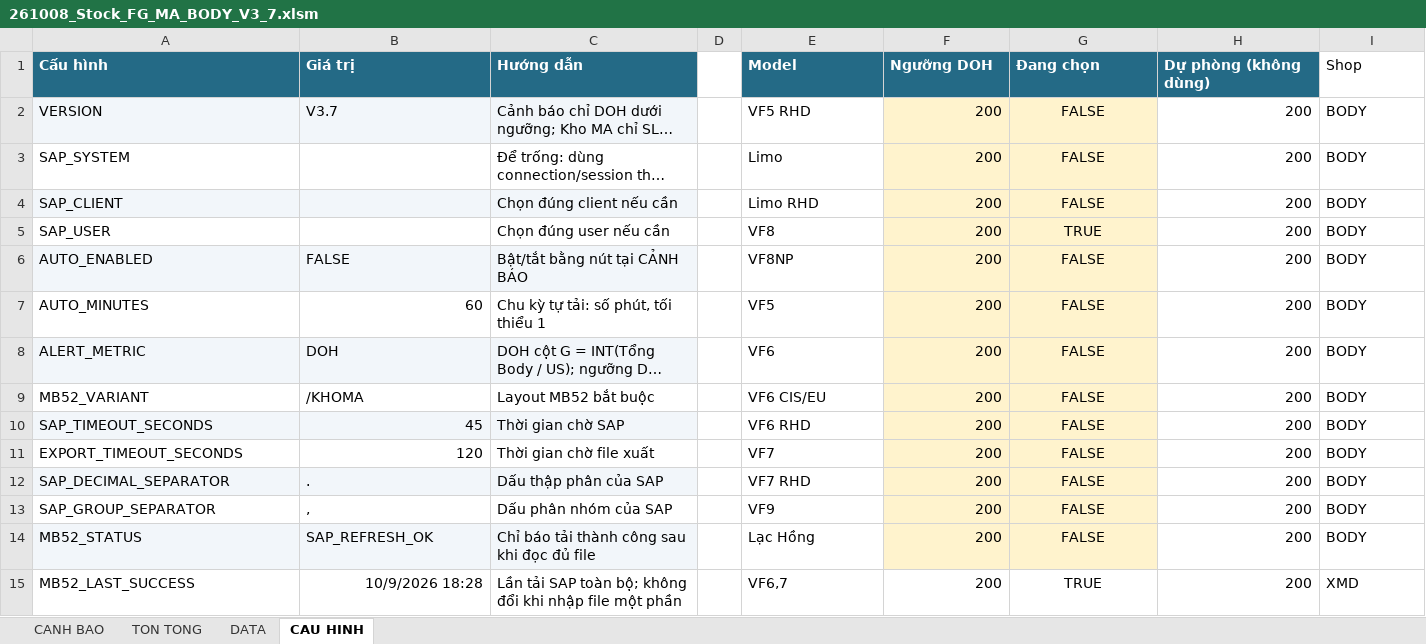
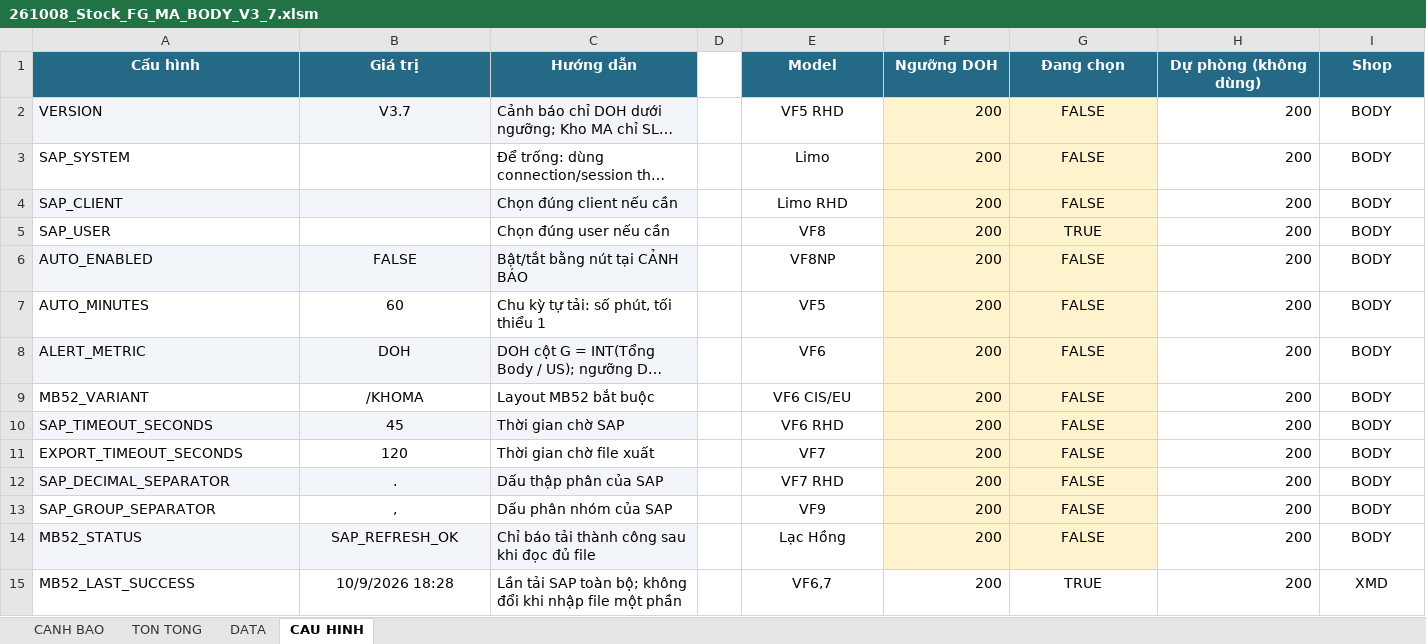
Before and after one commit to taikthp357-ctrl/ob-tool-rc35, an Excel workbook: tools/stock-fg-ma-body/261008_Stock_FG_MA_BODY_V3_7.xlsm, sheet CAU HINH, drawn as a sheet; only a part is shown; long unchanged cells end in …; values as stored, in another font and other column widths than the file's, no borders; the diff covers the shown part only; the diff names each change by its address in the sheet, - before the commit and + after, or states it on an @@ line.

```diff
--- a/tools/stock-fg-ma-body/261008_Stock_FG_MA_BODY_V3_7.xlsm (sheet CAU HINH)
+++ b/tools/stock-fg-ma-body/261008_Stock_FG_MA_BODY_V3_7.xlsm (sheet CAU HINH)
-A1:C1 alignment: left
+A1:C1 alignment: center
-E1:I1 alignment: left
+E1:I1 alignment: center
@@ I1 fill: none → #246A86, bold: off → on, text colour: black → #FFFFFF @@
-B2 alignment: left
+B2 alignment: center
-E2:E15 alignment: left
+E2:E15 alignment: center
-I2:I15 alignment: left
+I2:I15 alignment: center
-B6 alignment: left
+B6 alignment: center
-B7 alignment: right
+B7 alignment: center
-B8:B9 alignment: left
+B8:B9 alignment: center
-B10:B11 alignment: right
+B10:B11 alignment: center
-B12:B14 alignment: left
+B12:B14 alignment: center
-B15 alignment: right
+B15 alignment: center
```
Also changed, not shown: cell formats elsewhere in this sheet, sheet DATA, sheet TON TONG, sheet CANH BAO, charts or pictures, 6 other files.
